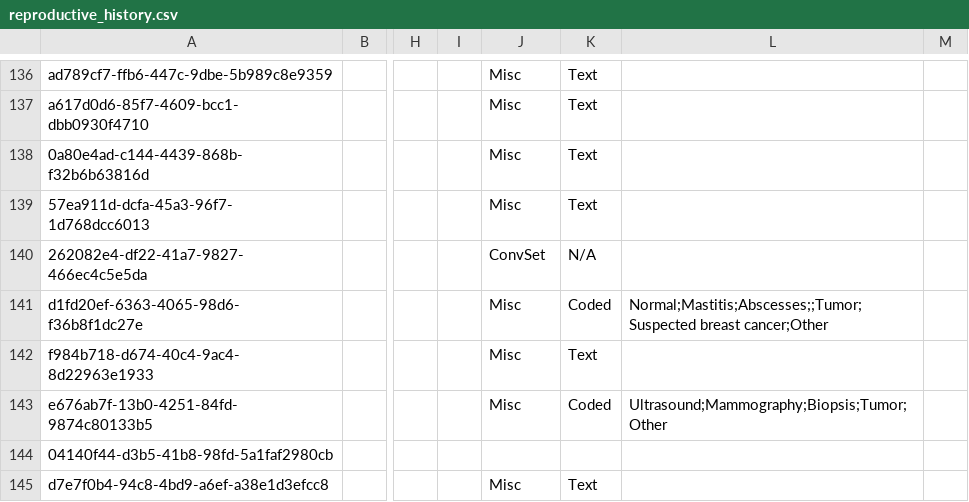
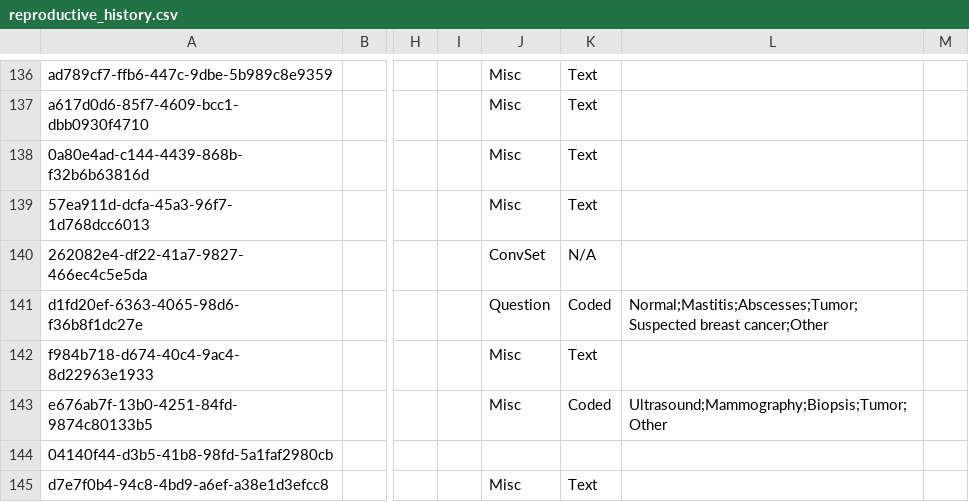
Before and after one commit to mekomsolutions/ozone-distro-cambodia, a CSV file: configs/openmrs/initializer_config/concepts/reproductive_history.csv, drawn as a sheet; only a part is shown, gaps mark what is left out; the diff names each change by its address in the sheet, - before the commit and + after, or states it on an @@ line.

Commit message:
Fixed the answers for breast exam concept

```diff
--- a/configs/openmrs/initializer_config/concepts/reproductive_history.csv
+++ b/configs/openmrs/initializer_config/concepts/reproductive_history.csv
-J141: Misc
+J141: Question
-L141: Normal;Mastitis;Abscesses;;Tumor;Suspected breast cancer;Other
+L141: Normal;Mastitis;Abscesses;Tumor;Suspected breast cancer;Other
```
